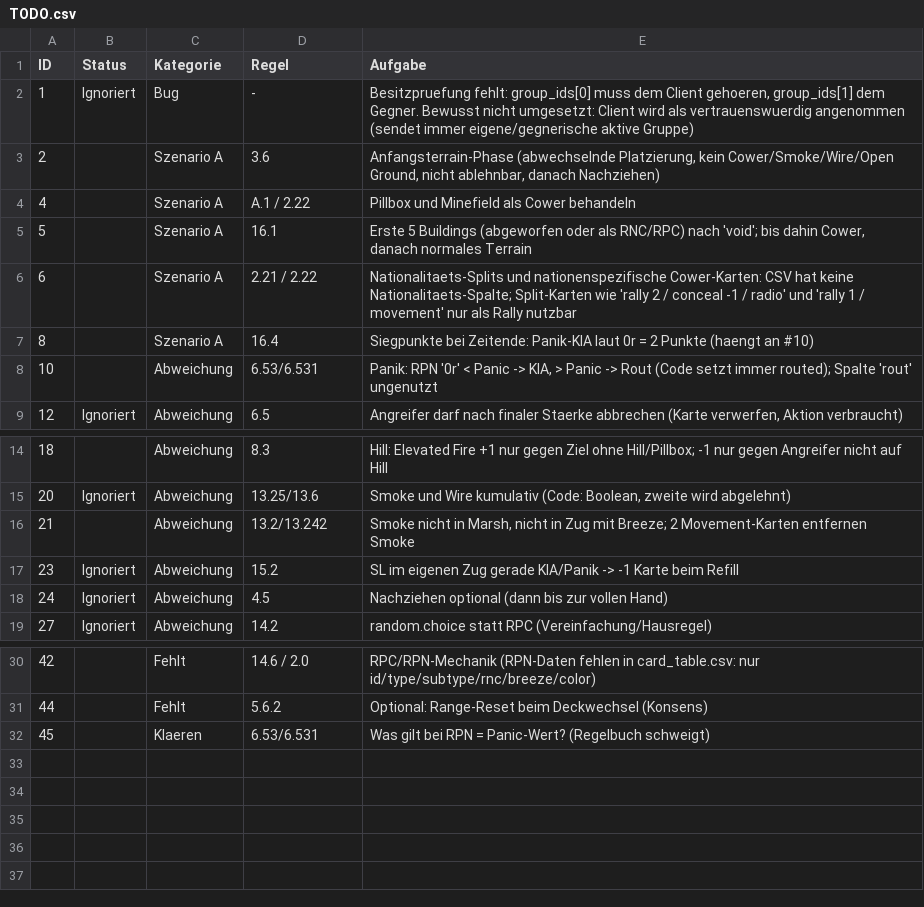
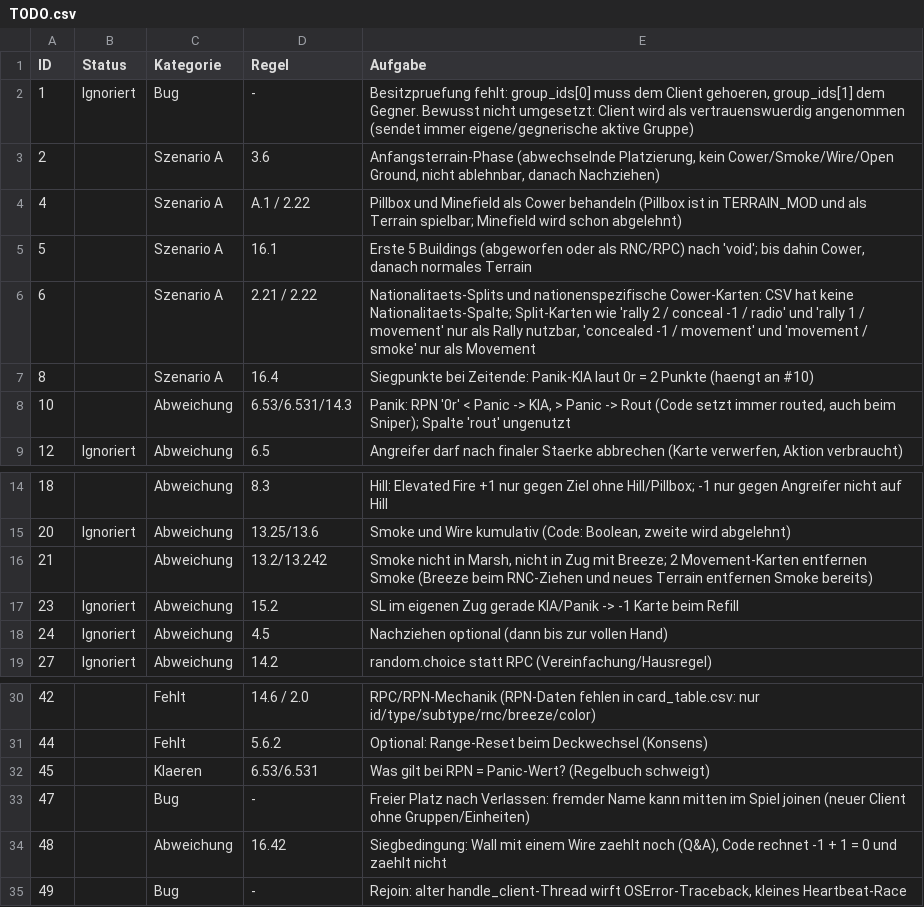
Before and after one commit to Ultimatthi/up-front, a CSV file: TODO.csv, drawn as a sheet; only a part is shown, gaps mark what is left out.

Commit message:
updated todo list

```diff
--- a/TODO.csv
+++ b/TODO.csv
@@ -3,7 +3,7 @@
 2;;Szenario A;3.6;Anfangsterrain-Phase (abwechselnde Platzierung, kein Cower/Smoke/Wire/Open Ground, nicht ablehnbar, danach Nachziehen);;;;
-4;;Szenario A;A.1 / 2.22;Pillbox und Minefield als Cower behandeln;;;;
+4;;Szenario A;A.1 / 2.22;"Pillbox und Minefield als Cower behandeln (Pillbox ist in TERRAIN_MOD und als Terrain spielbar; Minefield wird schon abgelehnt)";;;;
 5;;Szenario A;16.1;"Erste 5 Buildings (abgeworfen oder als RNC/RPC) nach 'void'; bis dahin Cower, danach normales Terrain";;;;
-6;;Szenario A;2.21 / 2.22;"Nationalitaets-Splits und nationenspezifische Cower-Karten: CSV hat keine Nationalitaets-Spalte; Split-Karten wie 'rally 2 / conceal -1 / radio' und 'rally 1 / movement' nur als Rally nutzbar";;;;
+6;;Szenario A;2.21 / 2.22;"Nationalitaets-Splits und nationenspezifische Cower-Karten: CSV hat keine Nationalitaets-Spalte; Split-Karten wie 'rally 2 / conceal -1 / radio' und 'rally 1 / movement' nur als Rally nutzbar, 'concealed -1 / movement' und 'movement / smoke' nur als Movement";;;;
 8;;Szenario A;16.4;Siegpunkte bei Zeitende: Panik-KIA laut 0r = 2 Punkte (haengt an #10);;;;
-10;;Abweichung;6.53/6.531;"Panik: RPN '0r' < Panic -> KIA, > Panic -> Rout (Code setzt immer routed); Spalte 'rout' ungenutzt";;;;
+10;;Abweichung;6.53/6.531/14.3;"Panik: RPN '0r' < Panic -> KIA, > Panic -> Rout (Code setzt immer routed, auch beim Sniper); Spalte 'rout' ungenutzt";;;;
 12;Ignoriert;Abweichung;6.5;Angreifer darf nach finaler Staerke abbrechen (Karte verwerfen, Aktion verbraucht);;;;
@@ -15,3 +15,3 @@
 20;Ignoriert;Abweichung;13.25/13.6;Smoke und Wire kumulativ (Code: Boolean, zweite wird abgelehnt);;;;
-21;;Abweichung;13.2/13.242;"Smoke nicht in Marsh, nicht in Zug mit Breeze; 2 Movement-Karten entfernen Smoke";;;;
+21;;Abweichung;13.2/13.242;"Smoke nicht in Marsh, nicht in Zug mit Breeze; 2 Movement-Karten entfernen Smoke (Breeze beim RNC-Ziehen und neues Terrain entfernen Smoke bereits)";;;;
 23;Ignoriert;Abweichung;15.2;SL im eigenen Zug gerade KIA/Panik -> -1 Karte beim Refill;;;;
@@ -32 +32,4 @@
 45;;Klaeren;6.53/6.531;Was gilt bei RPN = Panic-Wert? (Regelbuch schweigt);;;;
+47;;Bug;-;Freier Platz nach Verlassen: fremder Name kann mitten im Spiel joinen (neuer Client ohne Gruppen/Einheiten);;;;
+48;;Abweichung;16.42;Siegbedingung: Wall mit einem Wire zaehlt noch (Q&A), Code rechnet -1 + 1 = 0 und zaehlt nicht;;;;
+49;;Bug;-;Rejoin: alter handle_client-Thread wirft OSError-Traceback, kleines Heartbeat-Race;;;;
```
